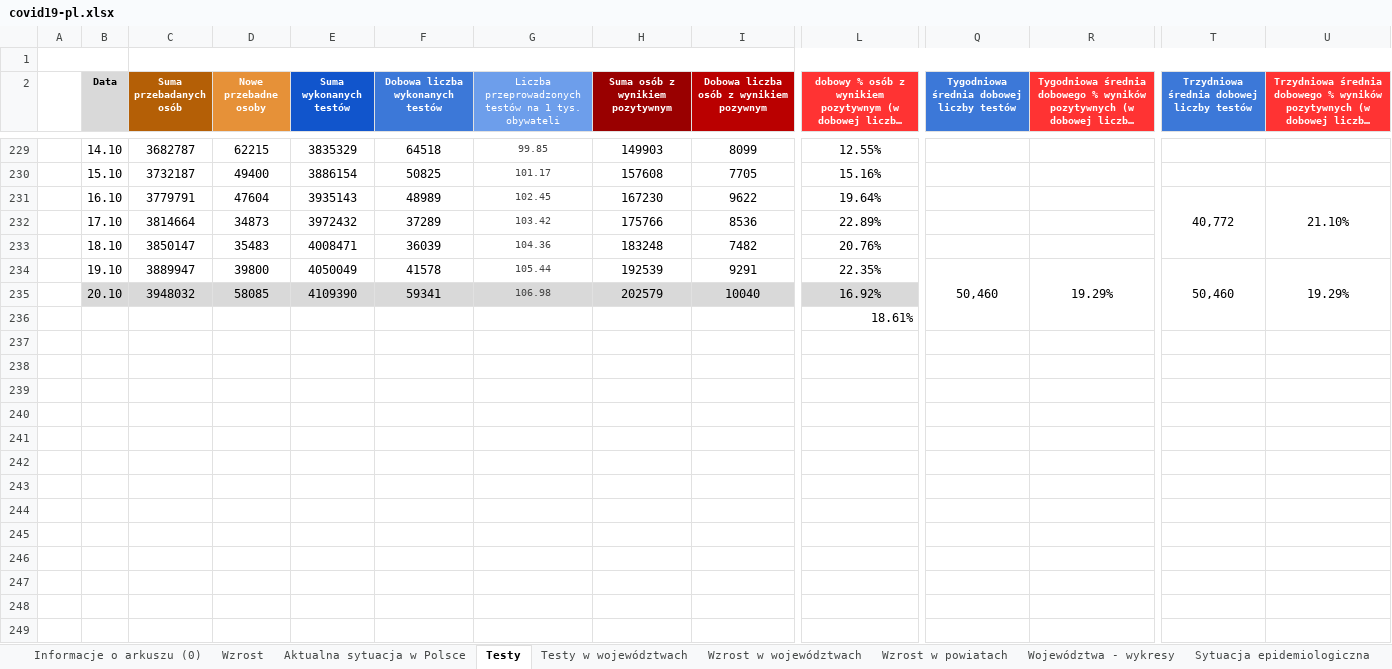
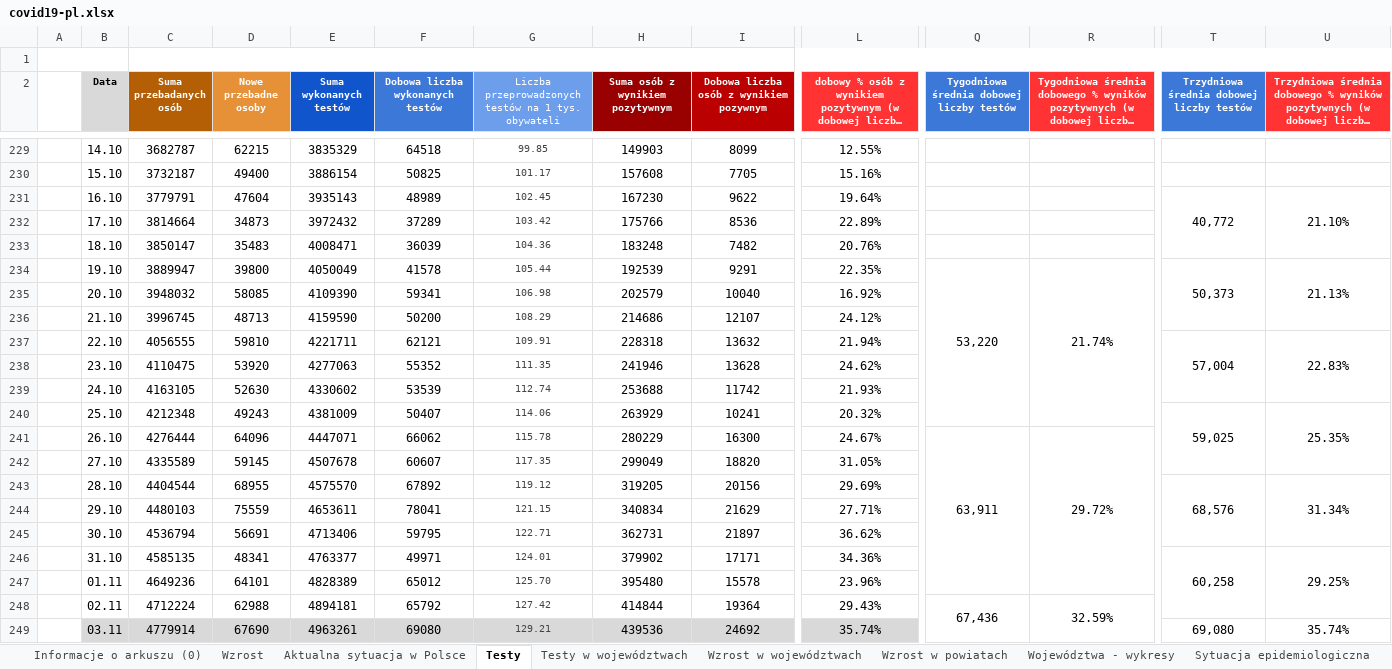
Before and after one commit to rmostowy/rmostowy.github.io, an Excel workbook: covid-19/code/v3/covid19-pl.xlsx, sheet Testy, drawn as a sheet; only a part is shown, gaps mark what is left out; long unchanged cells end in …; values as stored, in another font and other column widths than the file's, no borders; charts and pictures not drawn; removed rows and columns are numbered as before the commit, all else as after; rows hold the shown columns only; the diff covers the shown part only; the diff names each change by its address in the sheet, - before the commit and + after, or states it on an @@ line.

```diff
--- a/covid-19/code/v3/covid19-pl.xlsx (sheet Testy)
+++ b/covid-19/code/v3/covid19-pl.xlsx (sheet Testy)
-Q234: 50,460
+Q234: 53,220
-R234: 19.29%
+R234: 21.74%
-T234: 50,460
+T234: 50,373
-U234: 19.29%
+U234: 21.13%
-B235:L235 fill: #D9D9D9
+B235:L235 fill: none
-row 236:  |  |  |  |  |  |  |  |  | 18.61%
+row 236:  | 21.10 | 3996745 | 48713 | 4159590 | 50200 | 108.29 | 214686 | 12107 | 24.12%
+row 237:  | 22.10 | 4056555 | 59810 | 4221711 | 62121 | 109.91 | 228318 | 13632 | 21.94% |  |  | 57,004 | 22.83%
+row 238:  | 23.10 | 4110475 | 53920 | 4277063 | 55352 | 111.35 | 241946 | 13628 | 24.62%
+row 239:  | 24.10 | 4163105 | 52630 | 4330602 | 53539 | 112.74 | 253688 | 11742 | 21.93%
+row 240:  | 25.10 | 4212348 | 49243 | 4381009 | 50407 | 114.06 | 263929 | 10241 | 20.32% |  |  | 59,025 | 25.35%
+row 241:  | 26.10 | 4276444 | 64096 | 4447071 | 66062 | 115.78 | 280229 | 16300 | 24.67% | 63,911 | 29.72%
+row 242:  | 27.10 | 4335589 | 59145 | 4507678 | 60607 | 117.35 | 299049 | 18820 | 31.05%
+row 243:  | 28.10 | 4404544 | 68955 | 4575570 | 67892 | 119.12 | 319205 | 20156 | 29.69% |  |  | 68,576 | 31.34%
+row 244:  | 29.10 | 4480103 | 75559 | 4653611 | 78041 | 121.15 | 340834 | 21629 | 27.71%
+row 245:  | 30.10 | 4536794 | 56691 | 4713406 | 59795 | 122.71 | 362731 | 21897 | 36.62%
+row 246:  | 31.10 | 4585135 | 48341 | 4763377 | 49971 | 124.01 | 379902 | 17171 | 34.36% |  |  | 60,258 | 29.25%
+row 247:  | 01.11 | 4649236 | 64101 | 4828389 | 65012 | 125.70 | 395480 | 15578 | 23.96%
+row 248:  | 02.11 | 4712224 | 62988 | 4894181 | 65792 | 127.42 | 414844 | 19364 | 29.43% | 67,436 | 32.59%
+row 249:  | 03.11 | 4779914 | 67690 | 4963261 | 69080 | 129.21 | 439536 | 24692 | 35.74% |  |  | 69,080 | 35.74%
```
Also changed, not shown: cell formats elsewhere in this sheet, sheet Wzrost w województwach, sheet Aktualna sytuacja w Polsce, sheet Wzrost, sheet Testy w województwach, sheet Sytuacja epidemiologiczna, sheet Informacje o arkuszu (0), 1 more sheet, other sheet tabs, formulas that keep their value, charts or pictures, 1 other file.
